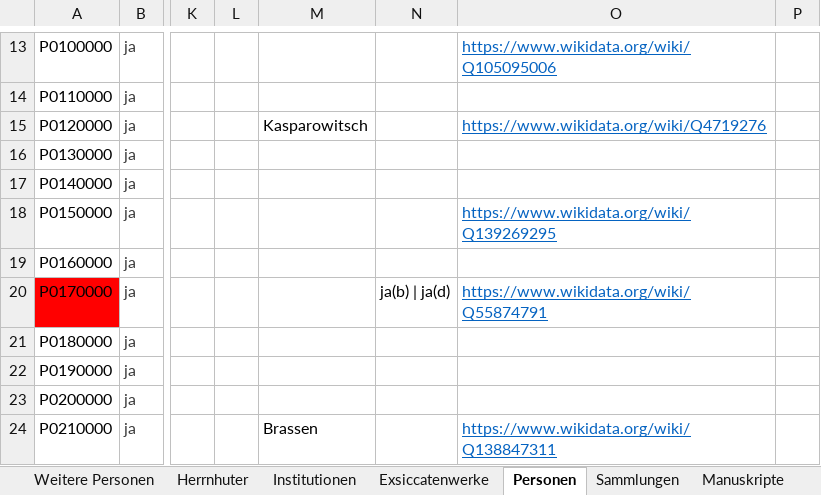
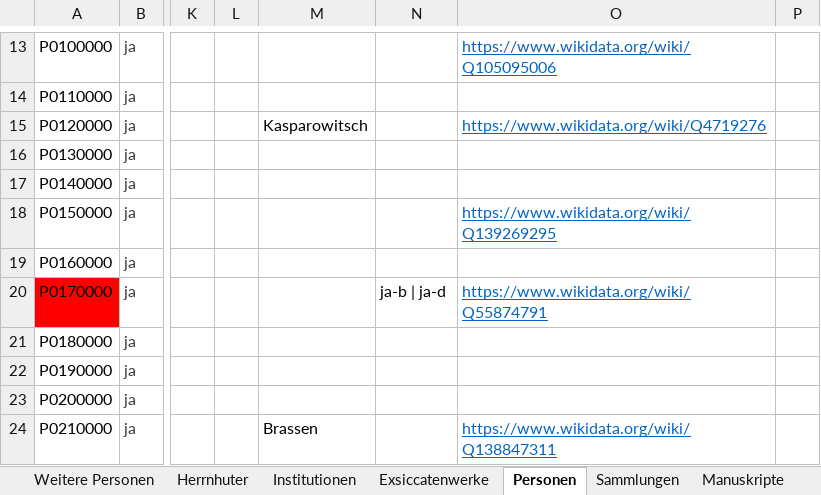
Before and after one commit to rue-a/naturforschung_und_protestantische_mission, an Excel workbook: data/Herrnhuter NaturkundlerInnen.xlsx, sheet Personen, drawn as a sheet; only a part is shown, gaps mark what is left out; values as stored, in another font and other column widths than the file's, no borders; table styles not drawn; the diff covers the shown part only; the diff names each change by its address in the sheet, - before the commit and + after, or states it on an @@ line.

```diff
--- a/data/Herrnhuter NaturkundlerInnen.xlsx (sheet Personen)
+++ b/data/Herrnhuter NaturkundlerInnen.xlsx (sheet Personen)
-N20: ja(b) | ja(d)
+N20: ja-b | ja-d
```
Also changed, not shown: 3 added rows and 12 edited cells elsewhere in this sheet, sheet Literatur, sheet Orte, sheet Objekte TU DR und andere, 5 other files.
